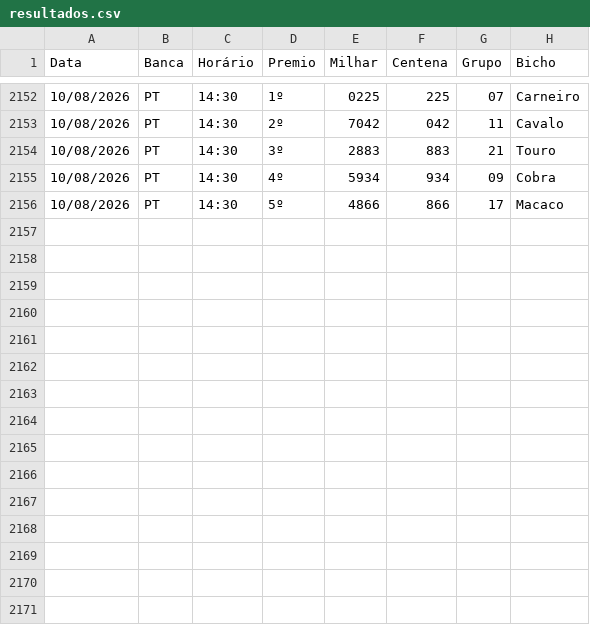
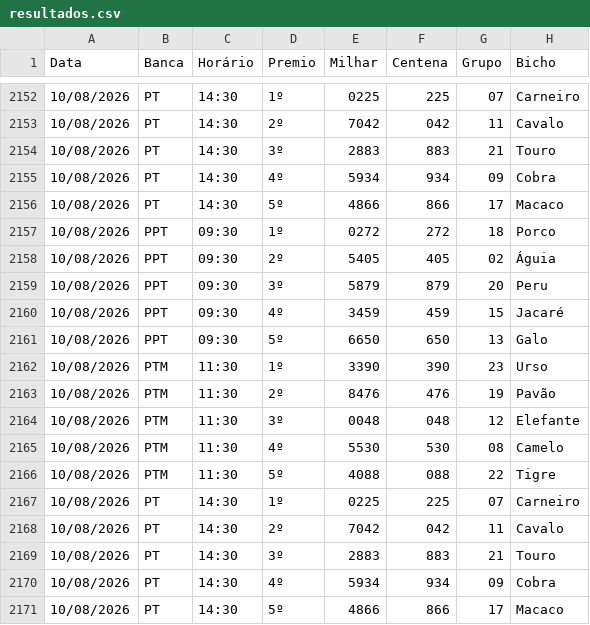
Before and after one commit to Anibalduarte-web/FERA_DA_SORTE, a CSV file: resultados.csv, drawn as a sheet; only a part is shown, gaps mark what is left out; the diff names each change by its address in the sheet, - before the commit and + after, or states it on an @@ line.

```diff
--- a/resultados.csv
+++ b/resultados.csv
+row 2157: 10/08/2026 | PPT | 09:30 | 1º | 0272 | 272 | 18 | Porco
+row 2158: 10/08/2026 | PPT | 09:30 | 2º | 5405 | 405 | 02 | Águia
+row 2159: 10/08/2026 | PPT | 09:30 | 3º | 5879 | 879 | 20 | Peru
+row 2160: 10/08/2026 | PPT | 09:30 | 4º | 3459 | 459 | 15 | Jacaré
+row 2161: 10/08/2026 | PPT | 09:30 | 5º | 6650 | 650 | 13 | Galo
+row 2162: 10/08/2026 | PTM | 11:30 | 1º | 3390 | 390 | 23 | Urso
+row 2163: 10/08/2026 | PTM | 11:30 | 2º | 8476 | 476 | 19 | Pavão
+row 2164: 10/08/2026 | PTM | 11:30 | 3º | 0048 | 048 | 12 | Elefante
+row 2165: 10/08/2026 | PTM | 11:30 | 4º | 5530 | 530 | 08 | Camelo
+row 2166: 10/08/2026 | PTM | 11:30 | 5º | 4088 | 088 | 22 | Tigre
+row 2167: 10/08/2026 | PT | 14:30 | 1º | 0225 | 225 | 07 | Carneiro
+row 2168: 10/08/2026 | PT | 14:30 | 2º | 7042 | 042 | 11 | Cavalo
+row 2169: 10/08/2026 | PT | 14:30 | 3º | 2883 | 883 | 21 | Touro
+row 2170: 10/08/2026 | PT | 14:30 | 4º | 5934 | 934 | 09 | Cobra
+row 2171: 10/08/2026 | PT | 14:30 | 5º | 4866 | 866 | 17 | Macaco
```
Also changed, not shown: 1 other file.
